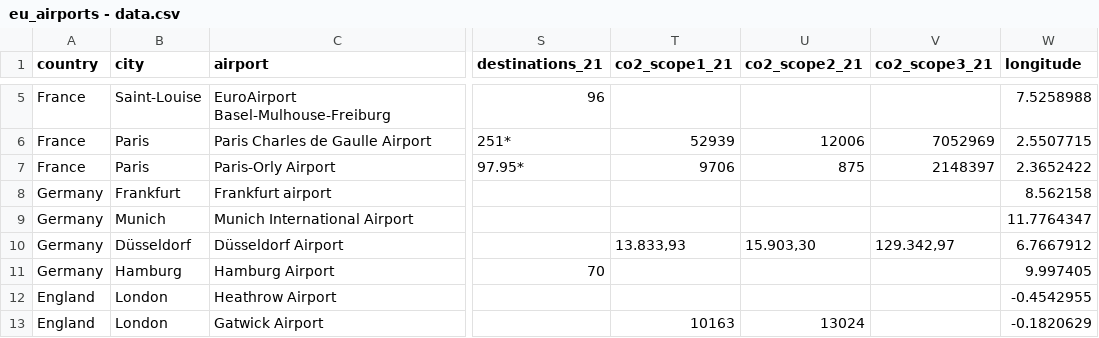
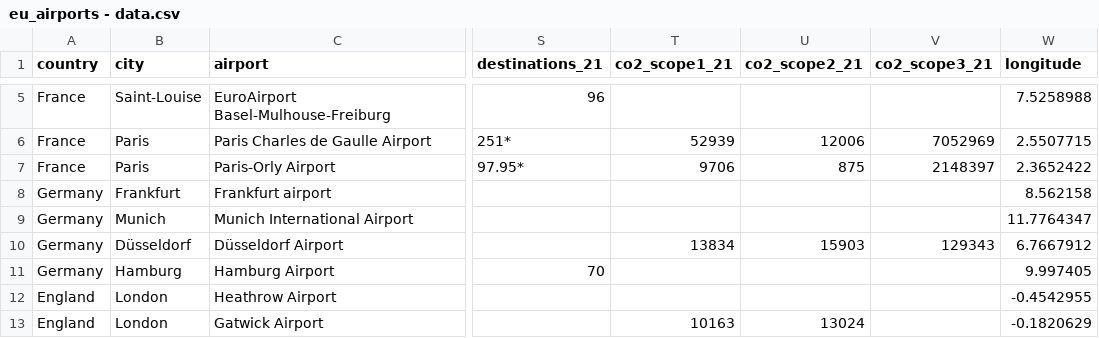
Before and after one commit to GuillaumeR16/Logistics_project, a CSV file: eu_airports - data.csv, drawn as a sheet; only a part is shown, gaps mark what is left out; the diff names each change by its address in the sheet, - before the commit and + after, or states it on an @@ line.

Commit message:
Add files via upload

```diff
--- a/eu_airports - data.csv
+++ b/eu_airports - data.csv
-T10 (co2_scope1_21): 13.833,93
+T10 (co2_scope1_21): 13834
-U10 (co2_scope2_21): 15.903,30
+U10 (co2_scope2_21): 15903
-V10 (co2_scope3_21): 129.342,97
+V10 (co2_scope3_21): 129343
```
